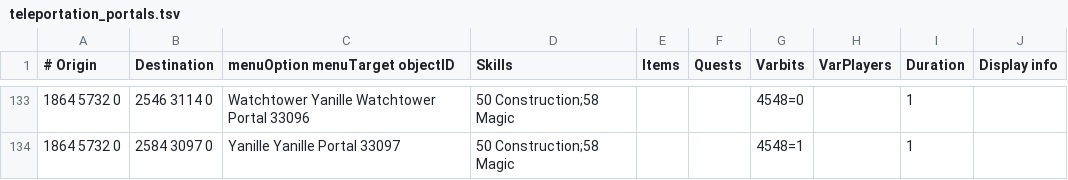
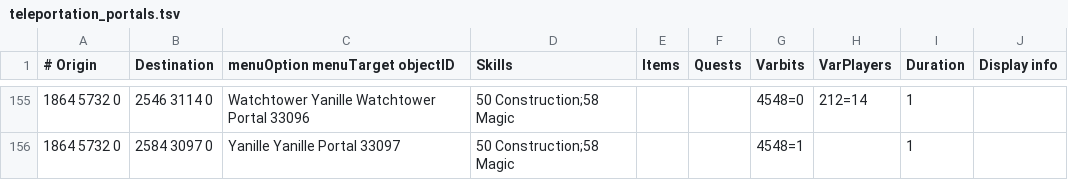
Before and after one commit to wvanderp/shortest-path, a TSV file: src/main/resources/transports/teleportation_portals.tsv, drawn as a sheet; only a part is shown, gaps mark what is left out; the diff covers the shown part only.

```diff
--- a/src/main/resources/transports/teleportation_portals.tsv
+++ b/src/main/resources/transports/teleportation_portals.tsv
@@ -133,2 +155,2 @@
-1864 5732 0	2546 3114 0	Watchtower Yanille Watchtower Portal 33096	50 Construction;58 Magic			4548=0		1	
+1864 5732 0	2546 3114 0	Watchtower Yanille Watchtower Portal 33096	50 Construction;58 Magic			4548=0	212=14	1	
 1864 5732 0	2584 3097 0	Yanille Yanille Portal 33097	50 Construction;58 Magic			4548=1		1	
```
Also changed, not shown: 22 added rows elsewhere in this file.
